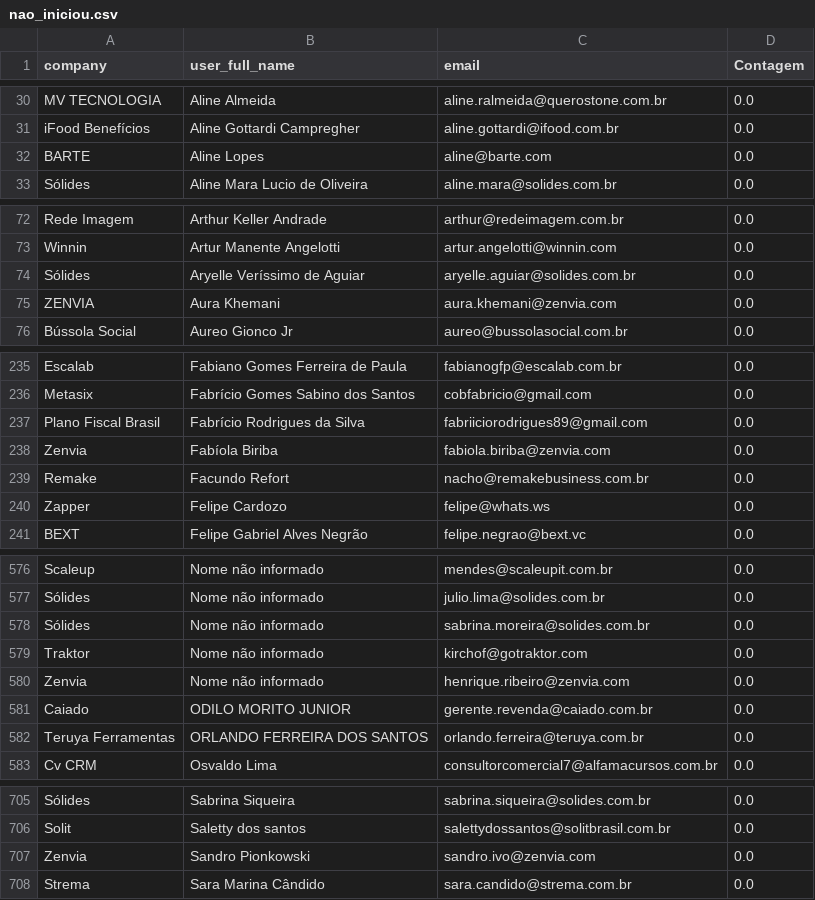
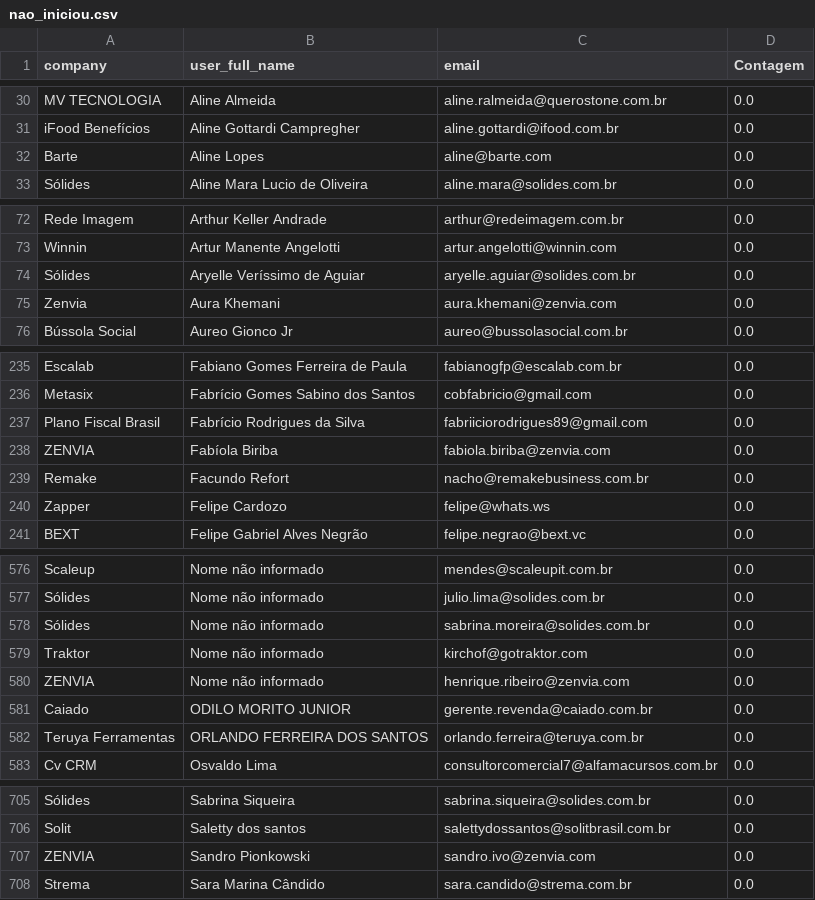
Before and after one commit to guiweissbock-cpu/pipelovers-engajamento, a CSV file: nao_iniciou.csv, drawn as a sheet; only a part is shown, gaps mark what is left out.

```diff
--- a/nao_iniciou.csv
+++ b/nao_iniciou.csv
@@ -31,3 +31,3 @@ MV TECNOLOGIA,Aline Almeida,aline.ralmeida@querostone.com.br,0.0
 iFood Benefícios,Aline Gottardi Campregher,aline.gottardi@ifood.com.br,0.0
-BARTE,Aline Lopes,aline@barte.com,0.0
+Barte,Aline Lopes,aline@barte.com,0.0
 Sólides,Aline Mara Lucio de Oliveira,aline.mara@solides.com.br,0.0
@@ -74,3 +74,3 @@ Winnin,Artur Manente Angelotti,artur.angelotti@winnin.com,0.0
 Sólides,Aryelle Veríssimo de Aguiar,aryelle.aguiar@solides.com.br,0.0
-ZENVIA,Aura Khemani,aura.khemani@zenvia.com,0.0
+Zenvia,Aura Khemani,aura.khemani@zenvia.com,0.0
 Bússola Social,Aureo Gionco Jr,aureo@bussolasocial.com.br,0.0
@@ -237,3 +237,3 @@ Metasix,Fabrício Gomes Sabino dos Santos,cobfabricio@gmail.com,0.0
 Plano Fiscal Brasil,Fabrício Rodrigues da Silva,fabriiciorodrigues89@gmail.com,0.0
-Zenvia,Fabíola Biriba,fabiola.biriba@zenvia.com,0.0
+ZENVIA,Fabíola Biriba,fabiola.biriba@zenvia.com,0.0
 Remake,Facundo Refort,nacho@remakebusiness.com.br,0.0
@@ -579,3 +579,3 @@ Sólides,Nome não informado,sabrina.moreira@solides.com.br,0.0
 Traktor,Nome não informado,kirchof@gotraktor.com,0.0
-Zenvia,Nome não informado,henrique.ribeiro@zenvia.com,0.0
+ZENVIA,Nome não informado,henrique.ribeiro@zenvia.com,0.0
 Caiado,ODILO MORITO JUNIOR,gerente.revenda@caiado.com.br,0.0
@@ -706,3 +706,3 @@ Sólides,Sabrina Siqueira,sabrina.siqueira@solides.com.br,0.0
 Solit,Saletty dos santos,salettydossantos@solitbrasil.com.br,0.0
-Zenvia,Sandro Pionkowski,sandro.ivo@zenvia.com,0.0
+ZENVIA,Sandro Pionkowski,sandro.ivo@zenvia.com,0.0
 Strema,Sara Marina Cândido,sara.candido@strema.com.br,0.0
```
Also changed, not shown: clientes.csv, 3 other files.
